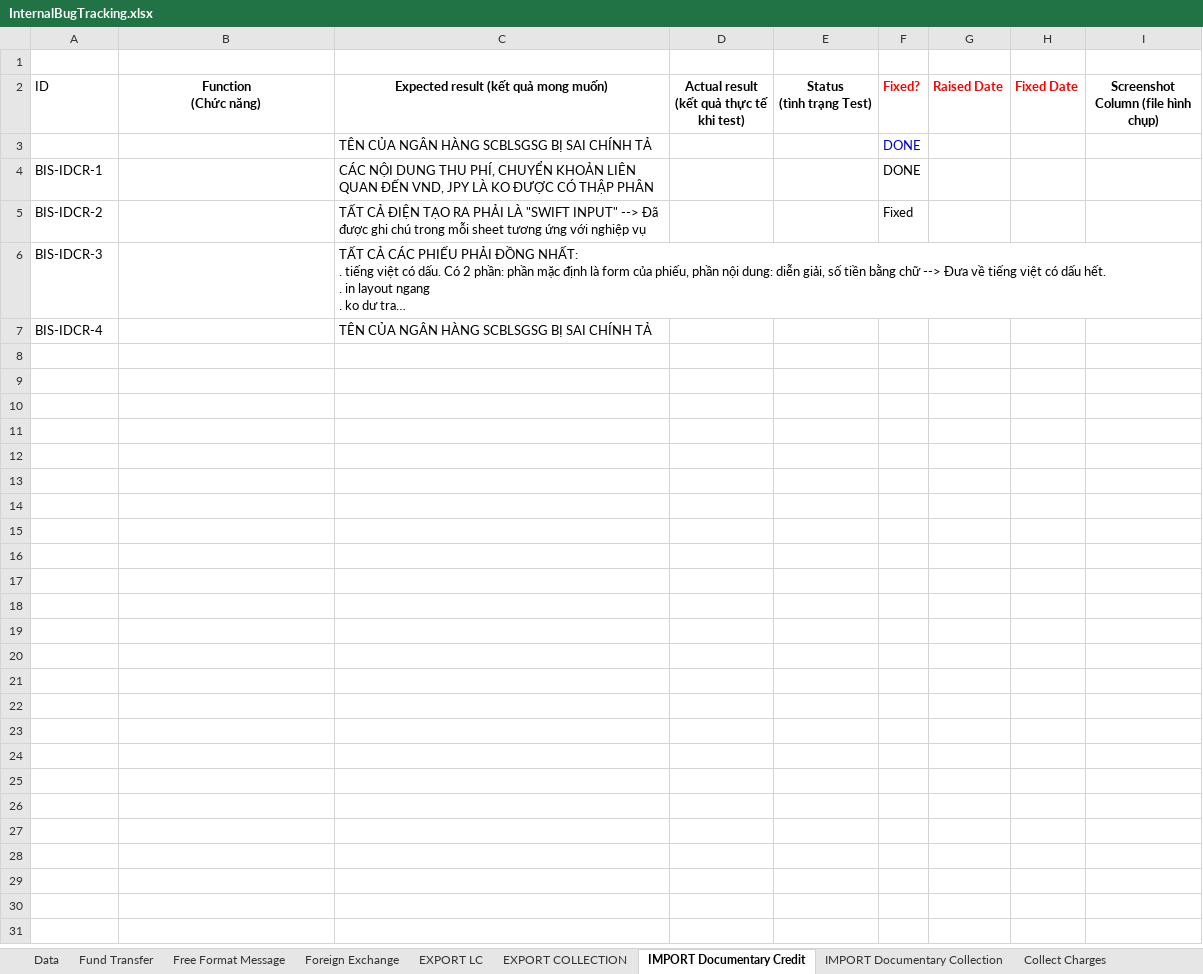
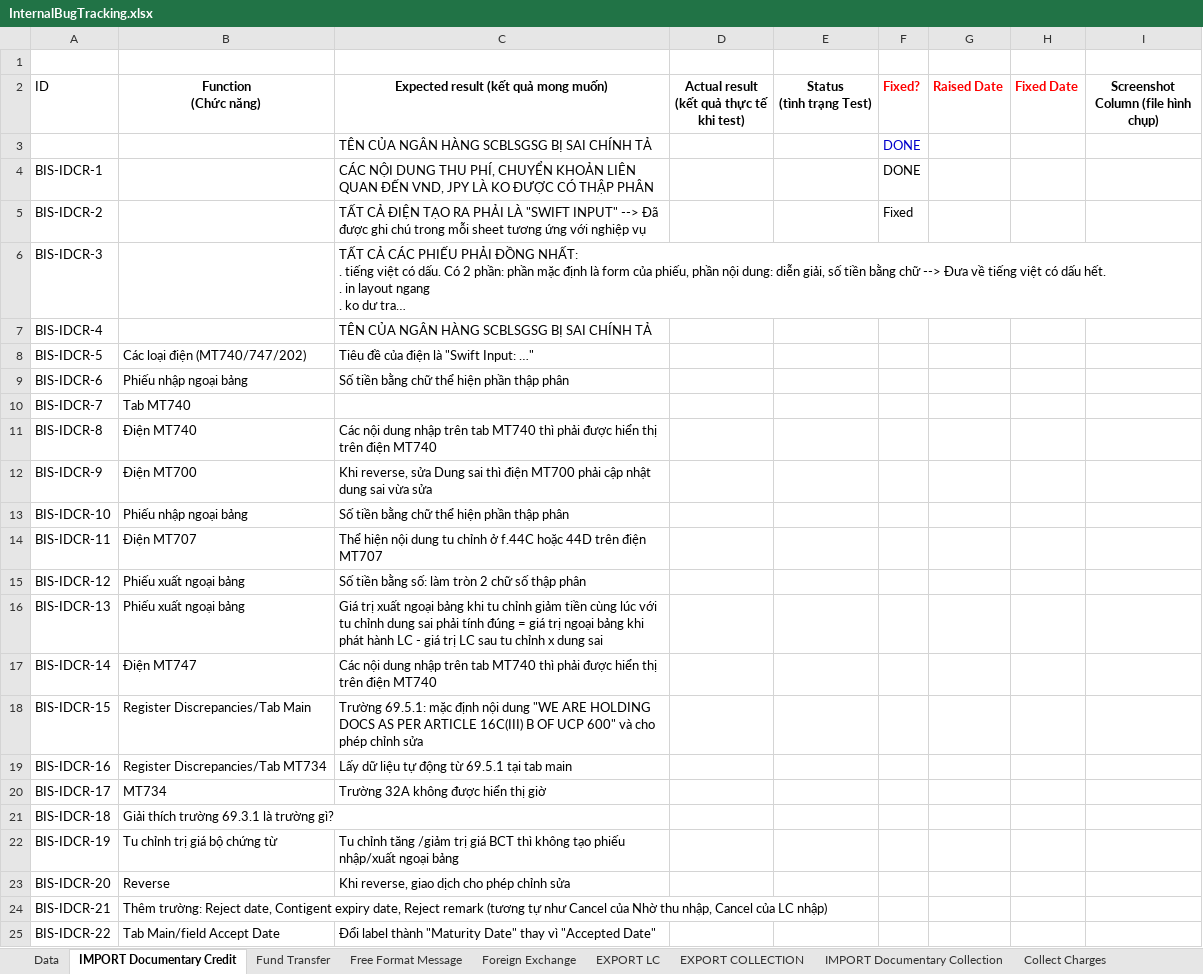
Before and after one commit to nguyenppt/biscorebanksys, an Excel workbook: bugsTracking-bis/InternalBugTracking.xlsx, sheet IMPORT Documentary Credit, drawn as a sheet; only a part is shown; long unchanged cells end in …; values as stored, in another font and other column widths than the file's, no borders; table styles not drawn; the diff covers the shown part only; the diff names each change by its address in the sheet, - before the commit and + after, or states it on an @@ line.

Commit message:
no message

```diff
--- a/bugsTracking-bis/InternalBugTracking.xlsx (sheet IMPORT Documentary Credit)
+++ b/bugsTracking-bis/InternalBugTracking.xlsx (sheet IMPORT Documentary Credit)
@@ sheet tab order changed: Data | IMPORT Documentary Credit | Fund Transfer | Free Format Message | Foreign Exchange | EXPORT LC | EXPORT COLLECTION | IMPORT Documentary Collection | Collect Charges @@
+row 8: BIS-IDCR-5 | Các loại điện (MT740/747/202) | Tiêu đề của điện là "Swift Input: …"
+row 9: BIS-IDCR-6 | Phiếu nhập ngoại bảng | Số tiền bằng chữ thể hiện phần thập phân
+row 10: BIS-IDCR-7 | Tab MT740
+row 11: BIS-IDCR-8 | Điện MT740 | Các nội dung nhập trên tab MT740 thì phải được hiển thị trên điện MT740
+row 12: BIS-IDCR-9 | Điện MT700 | Khi reverse, sửa Dung sai thì điện MT700 phải cập nhật dung sai vừa sửa
+row 13: BIS-IDCR-10 | Phiếu nhập ngoại bảng | Số tiền bằng chữ thể hiện phần thập phân
+row 14: BIS-IDCR-11 | Điện MT707 | Thể hiện nội dung tu chỉnh ở f.44C hoặc 44D trên điện MT707
+row 15: BIS-IDCR-12 | Phiếu xuất ngoại bảng | Số tiền bằng số: làm tròn 2 chữ số thập phân
+row 16: BIS-IDCR-13 | Phiếu xuất ngoại bảng | Giá trị xuất ngoại bảng khi tu chỉnh giảm tiền cùng lúc với tu chỉnh dung sai phải tính đúng = giá trị ngoại bảng khi phát hành LC - giá trị LC sau tu chỉnh x dung sai
+row 17: BIS-IDCR-14 | Điện MT747 | Các nội dung nhập trên tab MT740 thì phải được hiển thị trên điện MT740
+row 18: BIS-IDCR-15 | Register Discrepancies/Tab Main | Trường 69.5.1: mặc định nội dung "WE ARE HOLDING DOCS AS PER ARTICLE 16C(III) B OF UCP 600" và cho phép chỉnh sửa
+row 19: BIS-IDCR-16 | Register Discrepancies/Tab MT734 | Lấy dữ liệu tự động từ 69.5.1 tại tab main
+row 20: BIS-IDCR-17 | MT734 | Trường 32A không được hiển thị giờ
+row 21: BIS-IDCR-18 | Giải thích trường 69.3.1 là trường gì?
+row 22: BIS-IDCR-19 | Tu chỉnh trị giá bộ chứng từ | Tu chỉnh tăng /giảm trị giá BCT thì không tạo phiếu nhập/xuất ngoại bảng
+row 23: BIS-IDCR-20 | Reverse | Khi reverse, giao dịch cho phép chỉnh sửa
+row 24: BIS-IDCR-21 | Thêm trường: Reject date, Contigent expiry date, Reject remark (tương tự như Cancel của Nhờ thu nhập, Cancel của LC nhập)
+row 25: BIS-IDCR-22 | Tab Main/field Accept Date | Đổi label thành "Maturity Date" thay vì "Accepted Date"
```
Also changed, not shown: 10 added rows elsewhere in this sheet, sheet Data.
